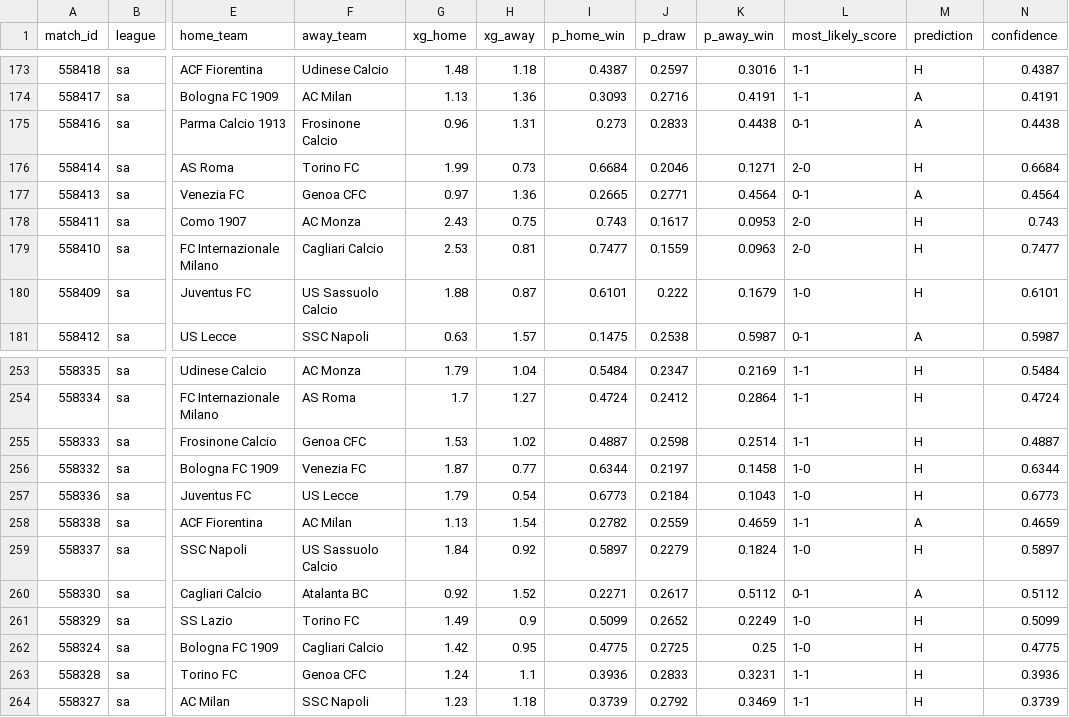
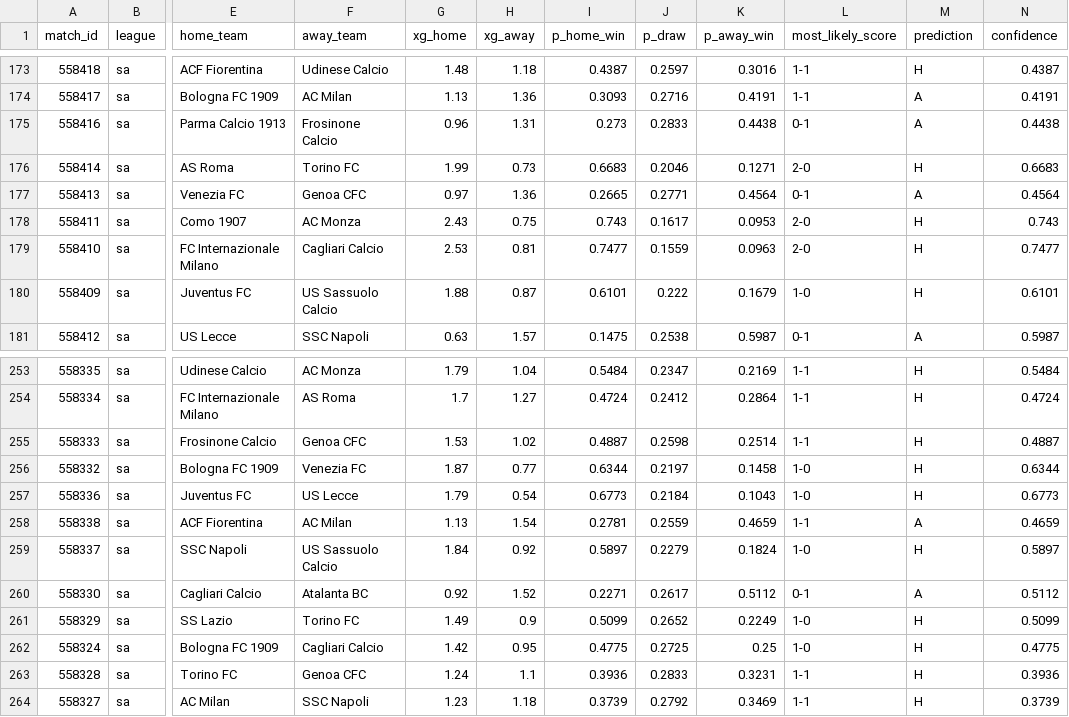
Before and after one commit to JuanAndresHS/pitchiq, a CSV file: data/predictions/sa/upcoming_forecasts.csv, drawn as a sheet; only a part is shown, gaps mark what is left out; the diff names each change by its address in the sheet, - before the commit and + after, or states it on an @@ line.

```diff
--- a/data/predictions/sa/upcoming_forecasts.csv
+++ b/data/predictions/sa/upcoming_forecasts.csv
-I176 (p_home_win): 0.6684
+I176 (p_home_win): 0.6683
-N176 (confidence): 0.6684
+N176 (confidence): 0.6683
-I258 (p_home_win): 0.2782
+I258 (p_home_win): 0.2781
```
Also changed, not shown: data/processed/bl1_matches_2026.csv, data/processed/cl_matches_2026.csv, 26 other files.
